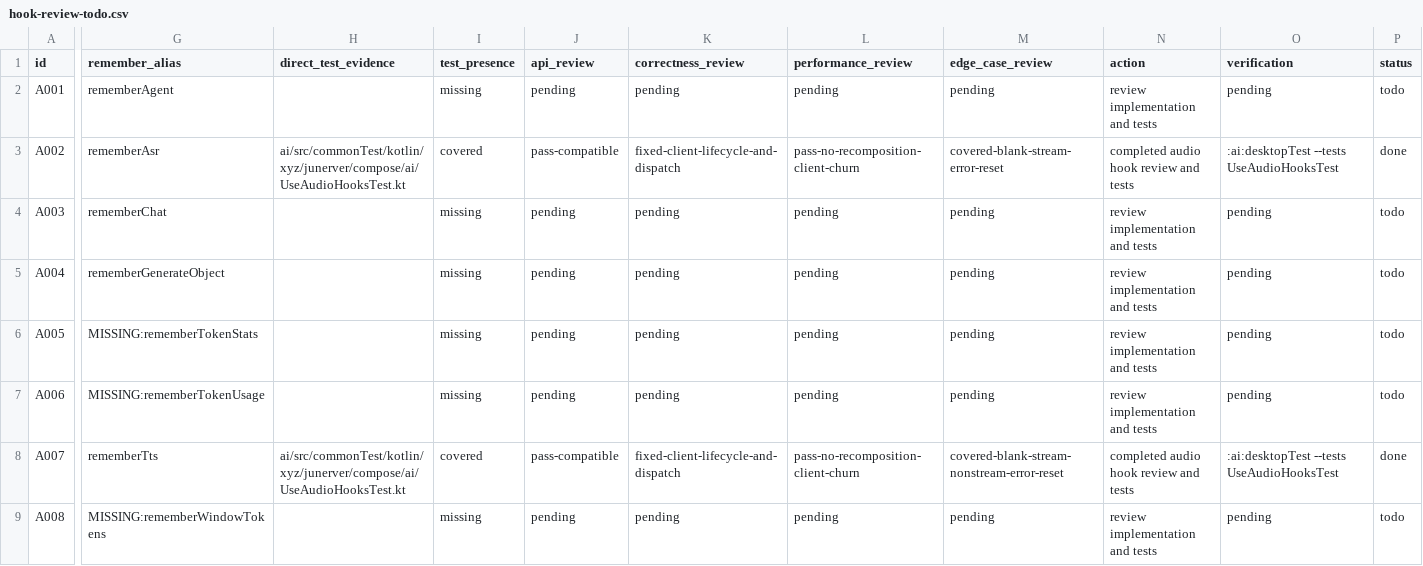
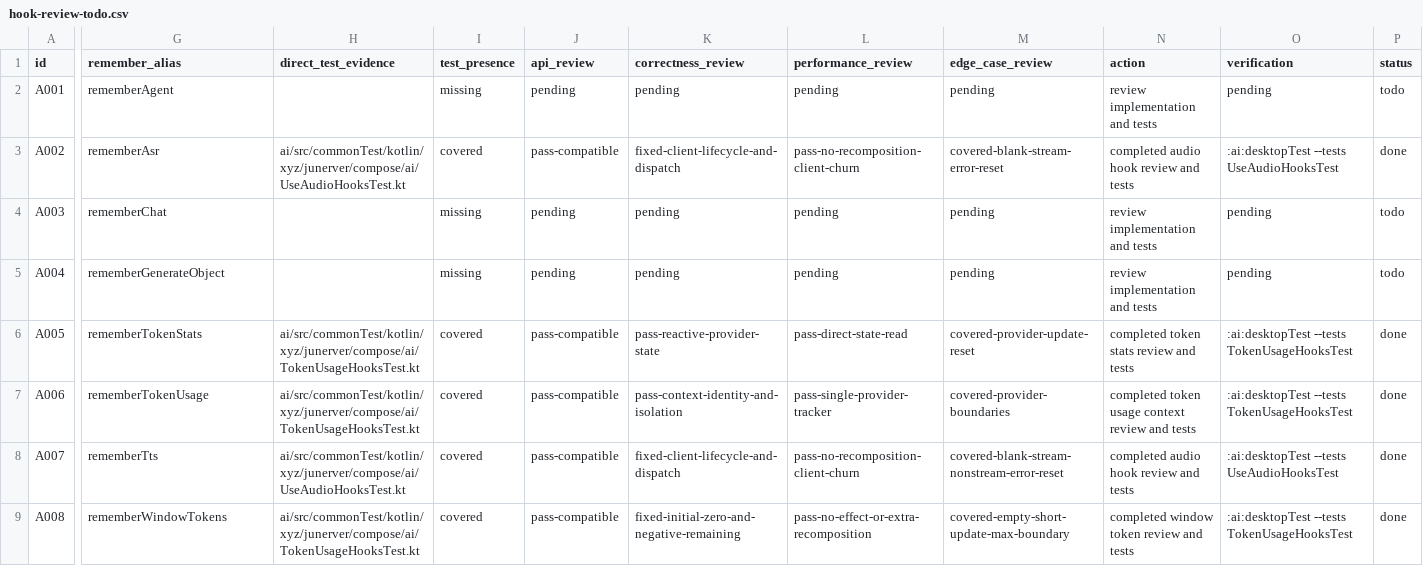
Before and after one commit to junerver/ComposeHooks, a CSV file: docs/hook-review-todo.csv, drawn as a sheet; only a part is shown, gaps mark what is left out; the diff covers the shown part only; the diff names each change by its address in the sheet, - before the commit and + after, or states it on an @@ line.

Commit message:
🐛 [AI]: Fix token stats hooks
Compute window estimates synchronously, saturate aggregate counters, append to persistent history efficiently, and add symmetric token hook aliases. Cover provider isolation, reactivity, reset, overflow, and input updates.

```diff
--- a/docs/hook-review-todo.csv
+++ b/docs/hook-review-todo.csv
-G6 (remember_alias): MISSING:rememberTokenStats
+G6 (remember_alias): rememberTokenStats
-H6:H7 (direct_test_evidence): (empty)
+H6:H7 (direct_test_evidence): ai/src/commonTest/kotlin/xyz/junerver/compose/ai/TokenUsageHooksTest.kt
-I6:I7 (test_presence): missing
+I6:I7 (test_presence): covered
-J6:J7 (api_review): pending
+J6:J7 (api_review): pass-compatible
-K6 (correctness_review): pending
+K6 (correctness_review): pass-reactive-provider-state
-L6 (performance_review): pending
+L6 (performance_review): pass-direct-state-read
-M6 (edge_case_review): pending
+M6 (edge_case_review): covered-provider-update-reset
-N6 (action): review implementation and tests
+N6 (action): completed token stats review and tests
-O6:O7 (verification): pending
+O6:O7 (verification): :ai:desktopTest --tests TokenUsageHooksTest
-P6:P7 (status): todo
+P6:P7 (status): done
-G7 (remember_alias): MISSING:rememberTokenUsage
+G7 (remember_alias): rememberTokenUsage
-K7 (correctness_review): pending
+K7 (correctness_review): pass-context-identity-and-isolation
-L7 (performance_review): pending
+L7 (performance_review): pass-single-provider-tracker
-M7 (edge_case_review): pending
+M7 (edge_case_review): covered-provider-boundaries
-N7 (action): review implementation and tests
+N7 (action): completed token usage context review and tests
-G9 (remember_alias): MISSING:rememberWindowTokens
+G9 (remember_alias): rememberWindowTokens
-H9 (direct_test_evidence): (empty)
+H9 (direct_test_evidence): ai/src/commonTest/kotlin/xyz/junerver/compose/ai/TokenUsageHooksTest.kt
-I9 (test_presence): missing
+I9 (test_presence): covered
-J9 (api_review): pending
+J9 (api_review): pass-compatible
-K9 (correctness_review): pending
+K9 (correctness_review): fixed-initial-zero-and-negative-remaining
-L9 (performance_review): pending
+L9 (performance_review): pass-no-effect-or-extra-recomposition
-M9 (edge_case_review): pending
+M9 (edge_case_review): covered-empty-short-update-max-boundary
-N9 (action): review implementation and tests
+N9 (action): completed window token review and tests
-O9 (verification): pending
+O9 (verification): :ai:desktopTest --tests TokenUsageHooksTest
-P9 (status): todo
+P9 (status): done
```
Also changed, not shown: 1 added row and 14 edited cells elsewhere in this file, 3 other files.
